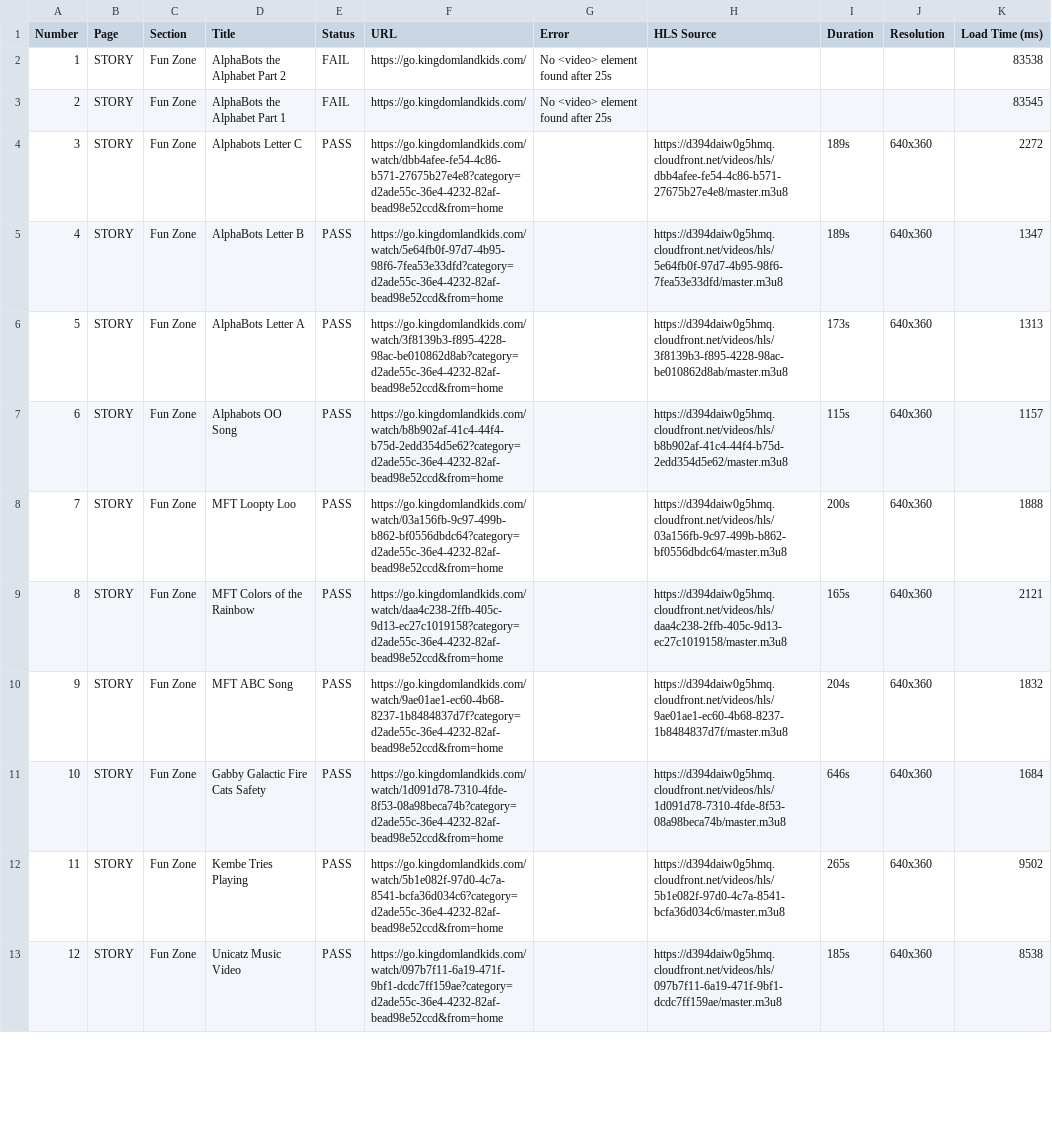
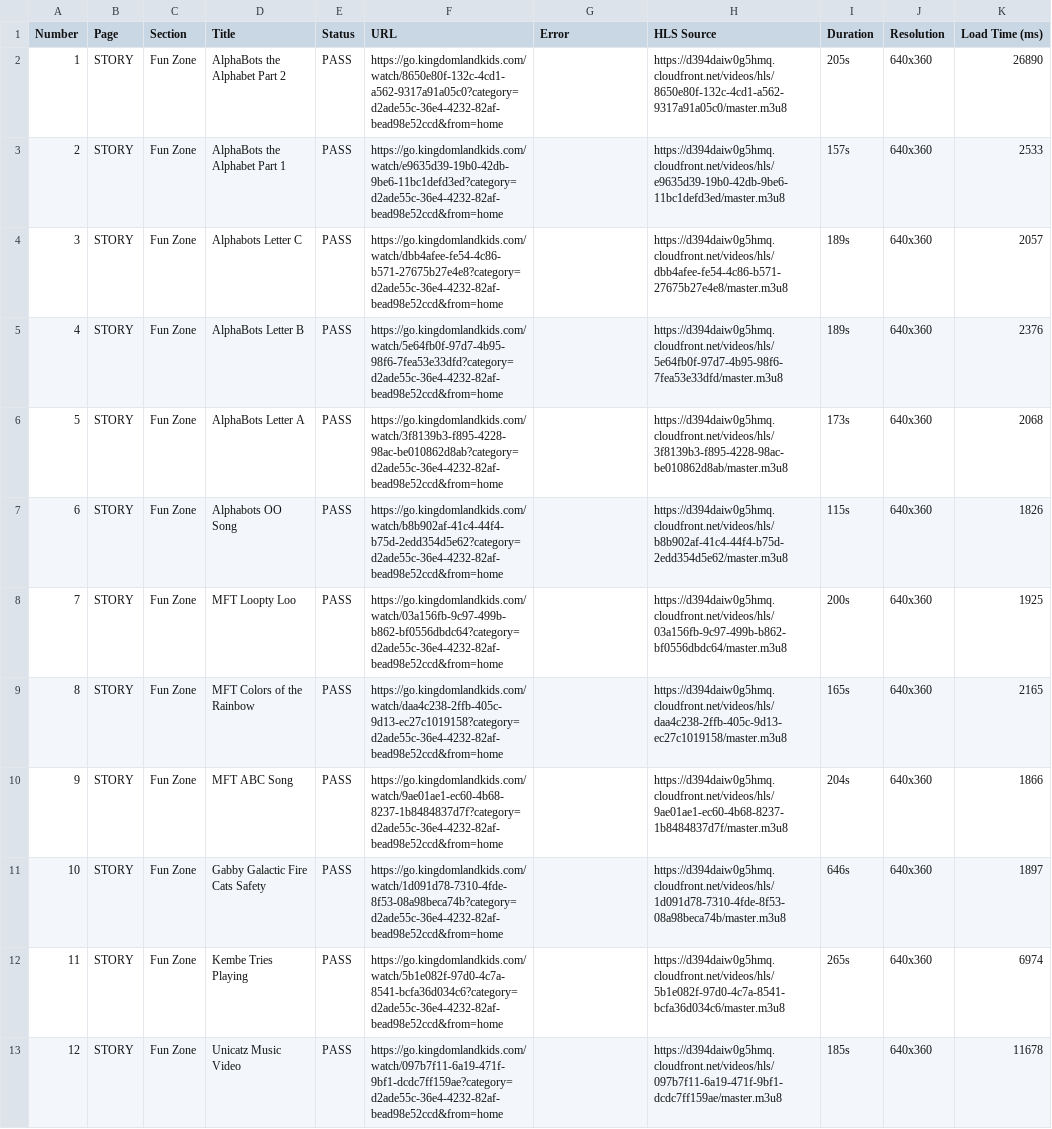
Before and after one commit to jonathantubay06/kingdomland-video-health-checker, a CSV file: video-report.csv, drawn as a sheet; only a part is shown; the diff covers the shown part only; the diff names each change by its address in the sheet, - before the commit and + after, or states it on an @@ line.

```diff
--- a/video-report.csv
+++ b/video-report.csv
-E2:E3 (Status): FAIL
+E2:E3 (Status): PASS
-F2 (URL): https://go.kingdomlandkids.com/
+F2 (URL): https://go.kingdomlandkids.com/watch/8650e80f-132c-4cd1-a562-9317a91a05c0?category=d2ade55c-36e4-4232-82af-bead98e52ccd&from=home
-G2:G3 (Error): No <video> element found after 25s
+G2:G3 (Error): (empty)
-H2 (HLS Source): (empty)
+H2 (HLS Source): https://d394daiw0g5hmq.cloudfront.net/videos/hls/8650e80f-132c-4cd1-a562-9317a91a05c0/master.m3u8
-I2 (Duration): (empty)
+I2 (Duration): 205s
-J2:J3 (Resolution): (empty)
+J2:J3 (Resolution): 640x360
-K2 (Load Time (ms)): 83538
+K2 (Load Time (ms)): 26890
-F3 (URL): https://go.kingdomlandkids.com/
+F3 (URL): https://go.kingdomlandkids.com/watch/e9635d39-19b0-42db-9be6-11bc1defd3ed?category=d2ade55c-36e4-4232-82af-bead98e52ccd&from=home
-H3 (HLS Source): (empty)
+H3 (HLS Source): https://d394daiw0g5hmq.cloudfront.net/videos/hls/e9635d39-19b0-42db-9be6-11bc1defd3ed/master.m3u8
-I3 (Duration): (empty)
+I3 (Duration): 157s
-K3 (Load Time (ms)): 83545
+K3 (Load Time (ms)): 2533
-K4 (Load Time (ms)): 2272
+K4 (Load Time (ms)): 2057
-K5 (Load Time (ms)): 1347
+K5 (Load Time (ms)): 2376
-K6 (Load Time (ms)): 1313
+K6 (Load Time (ms)): 2068
-K7 (Load Time (ms)): 1157
+K7 (Load Time (ms)): 1826
-K8 (Load Time (ms)): 1888
+K8 (Load Time (ms)): 1925
-K9 (Load Time (ms)): 2121
+K9 (Load Time (ms)): 2165
-K10 (Load Time (ms)): 1832
+K10 (Load Time (ms)): 1866
-K11 (Load Time (ms)): 1684
+K11 (Load Time (ms)): 1897
-K12 (Load Time (ms)): 9502
+K12 (Load Time (ms)): 6974
-K13 (Load Time (ms)): 8538
+K13 (Load Time (ms)): 11678
```
Also changed, not shown: 143 edited cells elsewhere in this file, 6 other files.
